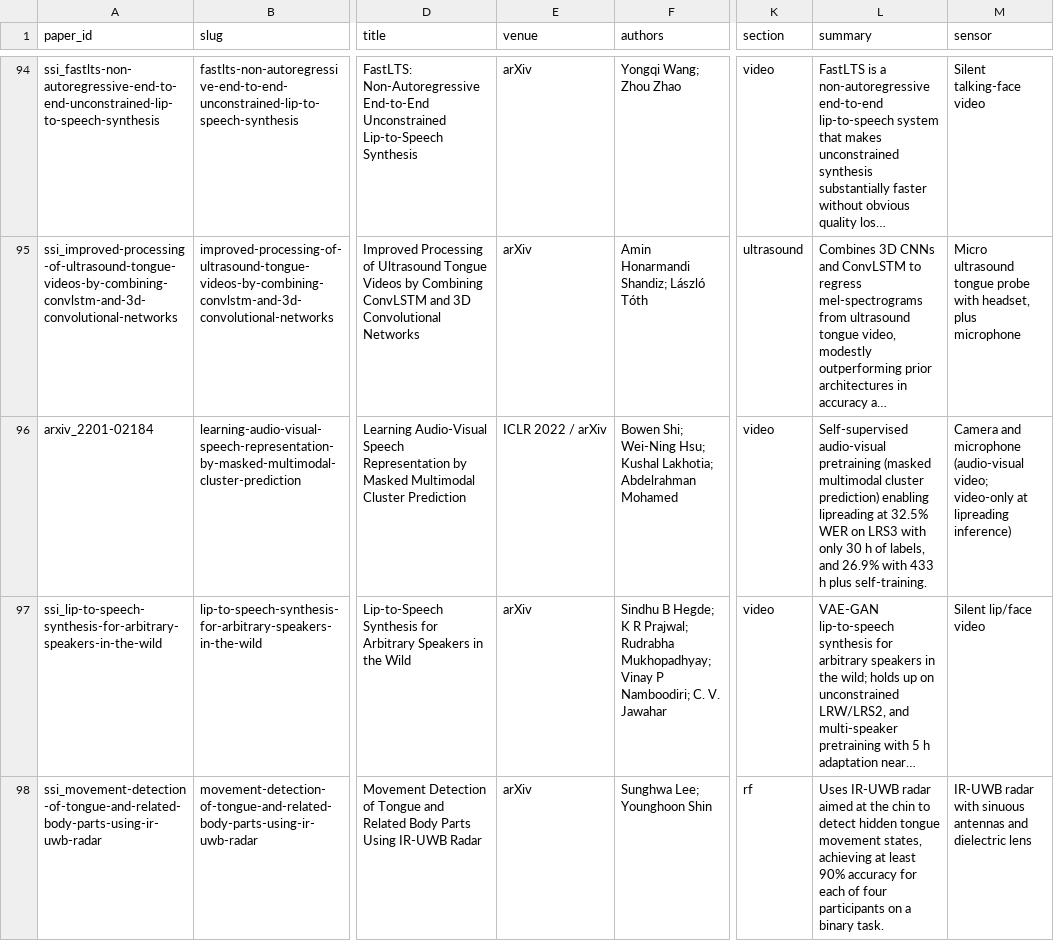
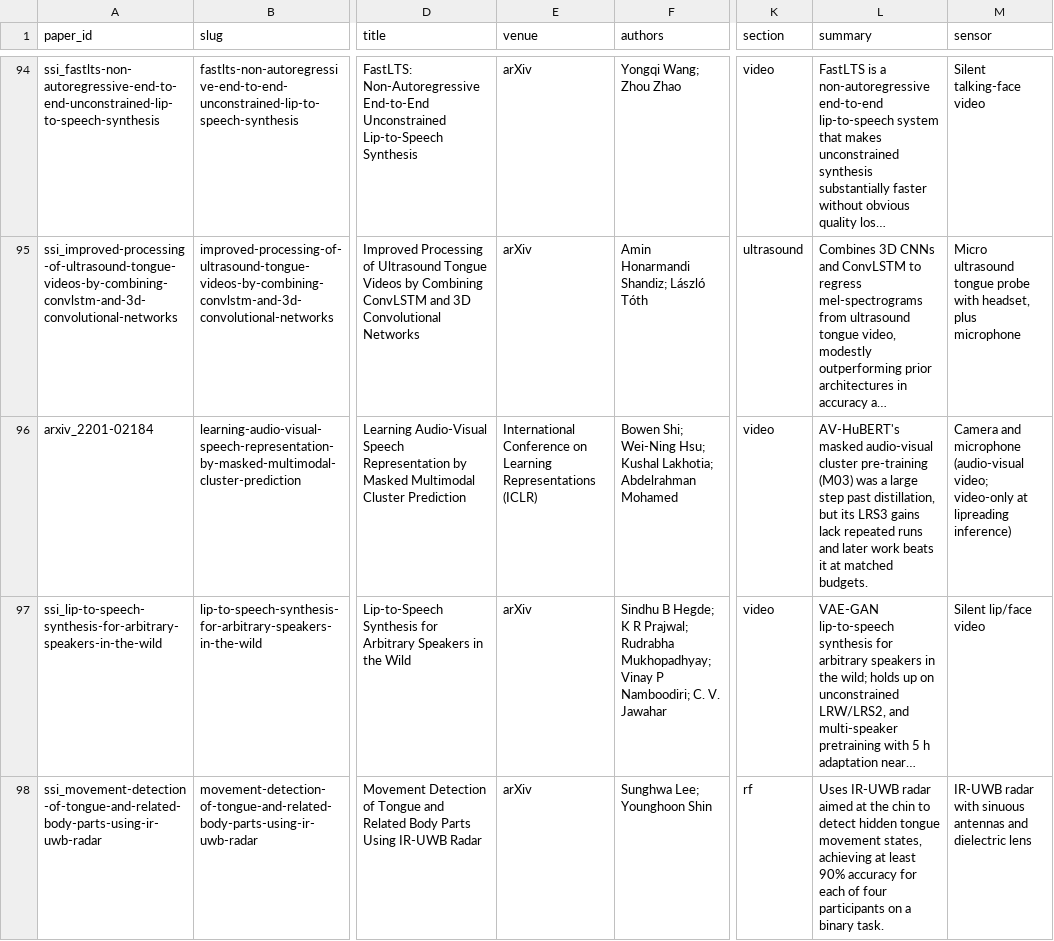
Before and after one commit to supernaiter/silent-speech-review, a CSV file: data/papers.csv, drawn as a sheet; only a part is shown, gaps mark what is left out; long unchanged cells end in …; the diff names each change by its address in the sheet, - before the commit and + after, or states it on an @@ line.

```diff
--- a/data/papers.csv
+++ b/data/papers.csv
-E96 (venue): ICLR 2022 / arXiv
+E96 (venue): International Conference on Learning Representations (ICLR)
-L96 (summary): Self-supervised audio-visual pretraining (masked multimodal cluster prediction) enabling lipreading at 32.5% WER on LRS3 with only 30 h of labels, and 26.9% with 433 h plus self-training.
+L96 (summary): AV-HuBERT's masked audio-visual cluster pre-training (M03) was a large step past distillation, but its LRS3 gains lack repeated runs and later work beats it at matched budgets.
```
Also changed, not shown: 31 other files.
